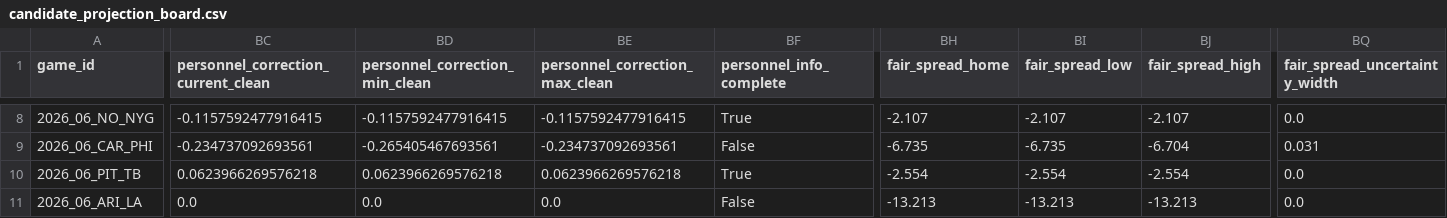
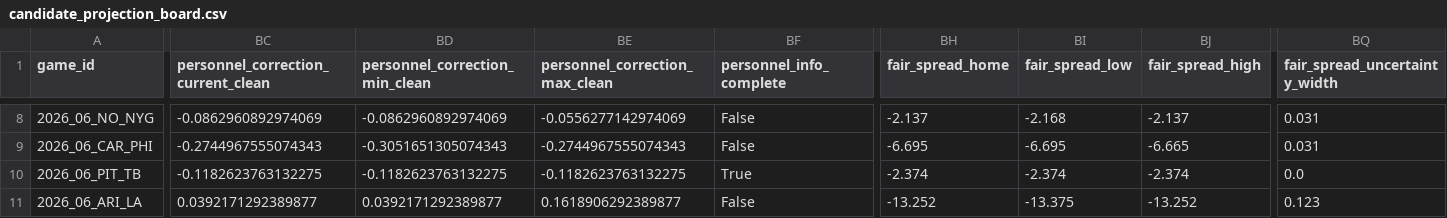
Before and after one commit to zgriesser-hue/-core-v2-nfl, a CSV file: data/production/2026/week_06/candidate_projection_board.csv, drawn as a sheet; only a part is shown, gaps mark what is left out; the diff covers the shown part only; the diff names each change by its address in the sheet, - before the commit and + after, or states it on an @@ line.

```diff
--- a/data/production/2026/week_06/candidate_projection_board.csv
+++ b/data/production/2026/week_06/candidate_projection_board.csv
-BC8: -0.1157592477916415
+BC8: -0.0862960892974069
-BD8 (personnel_correction_min_clean): -0.1157592477916415
+BD8 (personnel_correction_min_clean): -0.0862960892974069
-BE8 (personnel_correction_max_clean): -0.1157592477916415
+BE8 (personnel_correction_max_clean): -0.0556277142974069
-BF8 (personnel_info_complete): True
+BF8 (personnel_info_complete): False
-BH8 (fair_spread_home): -2.107
+BH8 (fair_spread_home): -2.137
-BI8 (fair_spread_low): -2.107
+BI8 (fair_spread_low): -2.168
-BJ8 (fair_spread_high): -2.107
+BJ8 (fair_spread_high): -2.137
-BQ8 (fair_spread_uncertainty_width): 0.0
+BQ8 (fair_spread_uncertainty_width): 0.031
-BC9: -0.234737092693561
+BC9: -0.2744967555074343
-BD9 (personnel_correction_min_clean): -0.265405467693561
+BD9 (personnel_correction_min_clean): -0.3051651305074343
-BE9 (personnel_correction_max_clean): -0.234737092693561
+BE9 (personnel_correction_max_clean): -0.2744967555074343
-BH9 (fair_spread_home): -6.735
+BH9 (fair_spread_home): -6.695
-BI9 (fair_spread_low): -6.735
+BI9 (fair_spread_low): -6.695
-BJ9 (fair_spread_high): -6.704
+BJ9 (fair_spread_high): -6.665
-BC10: 0.0623966269576218
+BC10: -0.1182623763132275
-BD10 (personnel_correction_min_clean): 0.0623966269576218
+BD10 (personnel_correction_min_clean): -0.1182623763132275
-BE10 (personnel_correction_max_clean): 0.0623966269576218
+BE10 (personnel_correction_max_clean): -0.1182623763132275
-BH10 (fair_spread_home): -2.554
+BH10 (fair_spread_home): -2.374
-BI10 (fair_spread_low): -2.554
+BI10 (fair_spread_low): -2.374
-BJ10 (fair_spread_high): -2.554
+BJ10 (fair_spread_high): -2.374
-BC11: 0.0
+BC11: 0.0392171292389877
-BD11 (personnel_correction_min_clean): 0.0
+BD11 (personnel_correction_min_clean): 0.0392171292389877
-BE11 (personnel_correction_max_clean): 0.0
+BE11 (personnel_correction_max_clean): 0.1618906292389877
-BH11 (fair_spread_home): -13.213
+BH11 (fair_spread_home): -13.252
-BI11 (fair_spread_low): -13.213
+BI11 (fair_spread_low): -13.375
-BJ11 (fair_spread_high): -13.213
+BJ11 (fair_spread_high): -13.252
-BQ11 (fair_spread_uncertainty_width): 0.0
+BQ11 (fair_spread_uncertainty_width): 0.123
```
Also changed, not shown: 69 edited cells elsewhere in this file, current_live_board.csv, data/production/2026/week_06/personnel_adjustments.csv, 5 other files.
